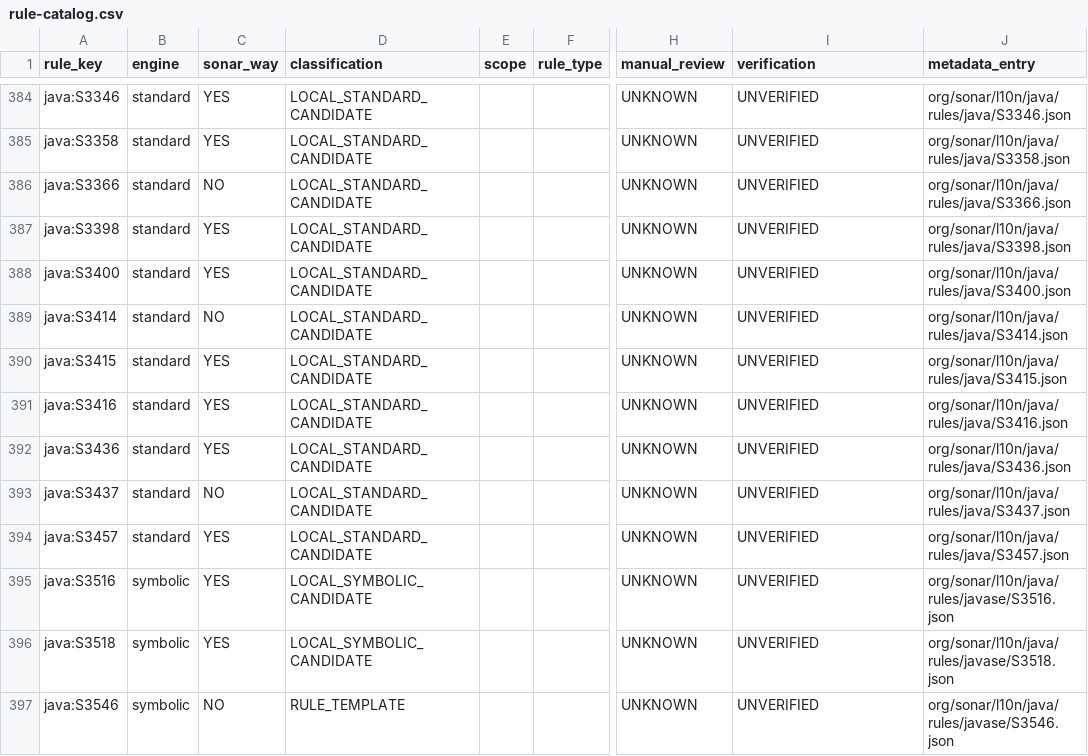
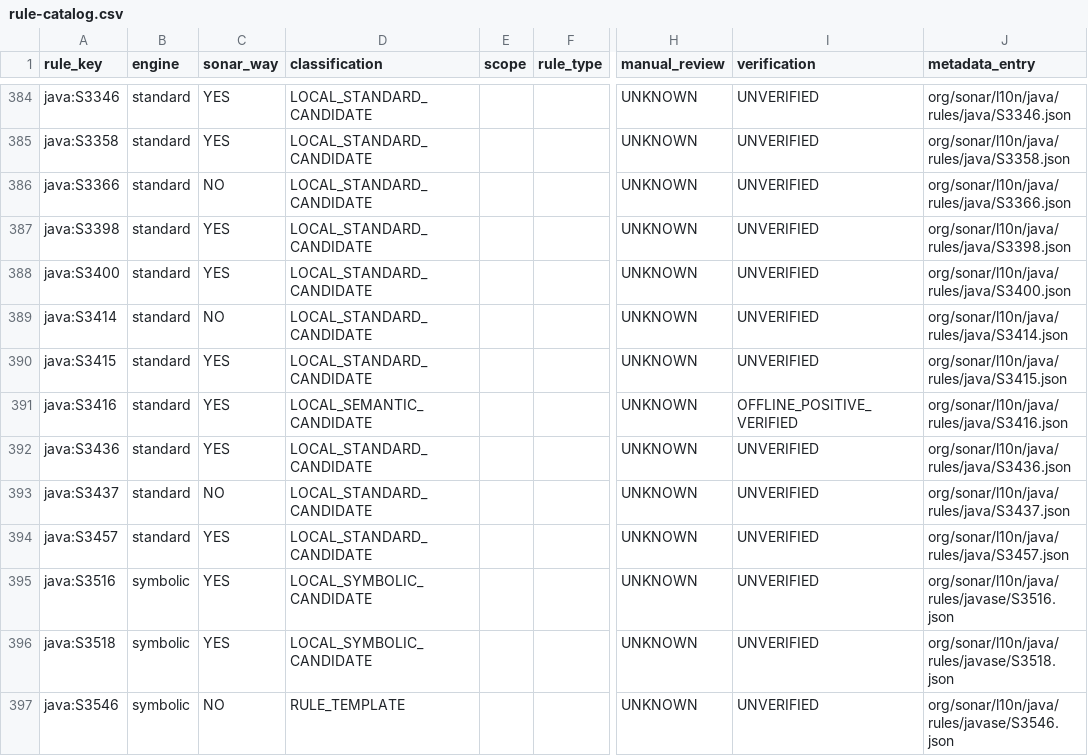
Before and after one commit to nbauma109/sonarlint-maven-plugin, a CSV file: docs/rule-catalog.csv, drawn as a sheet; only a part is shown, gaps mark what is left out; the diff names each change by its address in the sheet, - before the commit and + after, or states it on an @@ line.

```diff
--- a/docs/rule-catalog.csv
+++ b/docs/rule-catalog.csv
-D391 (classification): LOCAL_STANDARD_CANDIDATE
+D391 (classification): LOCAL_SEMANTIC_CANDIDATE
-I391 (verification): UNVERIFIED
+I391 (verification): OFFLINE_POSITIVE_VERIFIED
```
Also changed, not shown: 2 other files.
